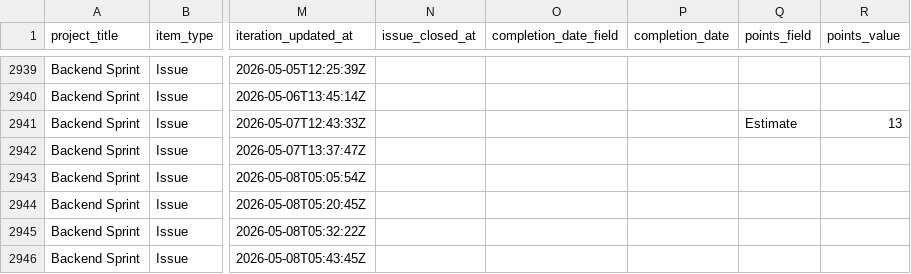
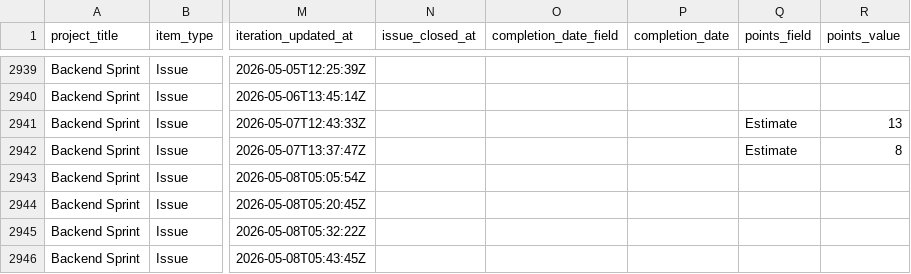
Before and after one commit to siven76/dev-dashboard, a CSV file: docs/briefs/mana-soft-project-1-items.csv, drawn as a sheet; only a part is shown, gaps mark what is left out; the diff covers the shown part only; the diff names each change by its address in the sheet, - before the commit and + after, or states it on an @@ line.

```diff
--- a/docs/briefs/mana-soft-project-1-items.csv
+++ b/docs/briefs/mana-soft-project-1-items.csv
-Q2942 (points_field): (empty)
+Q2942 (points_field): Estimate
-R2942 (points_value): (empty)
+R2942 (points_value): 8
```
Also changed, not shown: 3 added rows and 8 edited cells elsewhere in this file, 2 other files.
